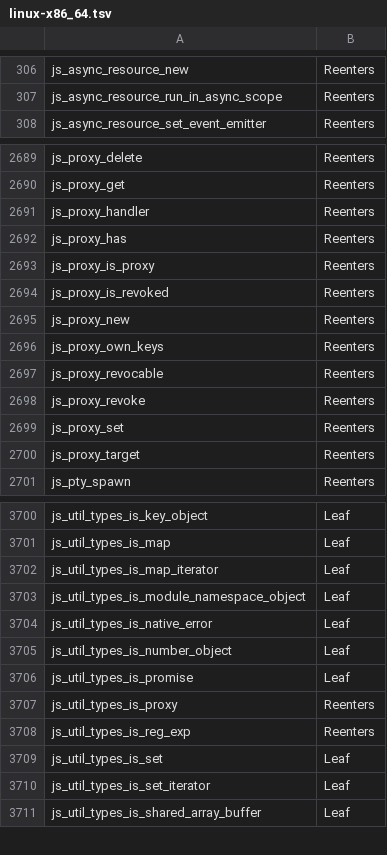
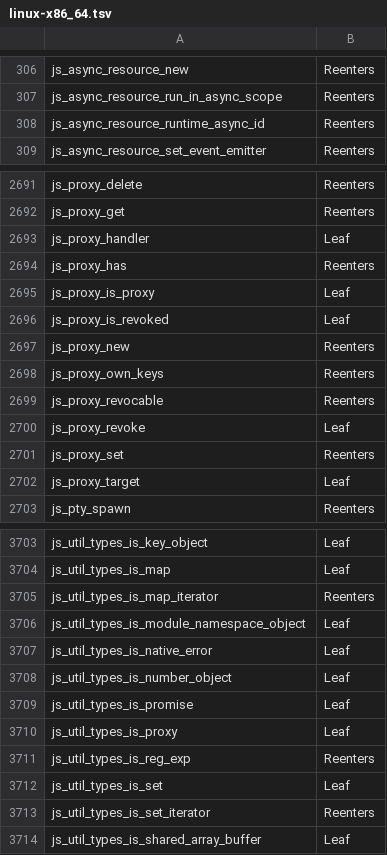
Before and after one commit to Gautown/perry, a TSV file: crates/perry-codegen/src/gc_effects/linux-x86_64.tsv, drawn as a sheet; only a part is shown, gaps mark what is left out; the diff covers the shown part only.

Commit message:
fix(codegen): regenerate linux-x86_64 and macos-aarch64 gc call-effects tables
#12482 (objtables) landed with stale tables. CI's --check reports UNSAFE rows
(committed class weaker than the archives prove): linux 4 (js_handle_clear_side_tables,
js_util_types_is_{map,set}_iterator, ...), macos 8 (js_crypto_*diffie_hellman/ecdh,
...). Tables taken from this PR's CI gc-call-effects artifacts (run 38275496563).

```diff
--- a/crates/perry-codegen/src/gc_effects/linux-x86_64.tsv
+++ b/crates/perry-codegen/src/gc_effects/linux-x86_64.tsv
@@ -307,2 +307,3 @@ js_async_resource_new	Reenters
 js_async_resource_run_in_async_scope	Reenters
+js_async_resource_runtime_async_id	Reenters
 js_async_resource_set_event_emitter	Reenters
@@ -2690,6 +2692,6 @@ js_proxy_delete	Reenters
 js_proxy_get	Reenters
-js_proxy_handler	Reenters
+js_proxy_handler	Leaf
 js_proxy_has	Reenters
-js_proxy_is_proxy	Reenters
-js_proxy_is_revoked	Reenters
+js_proxy_is_proxy	Leaf
+js_proxy_is_revoked	Leaf
 js_proxy_new	Reenters
@@ -2697,5 +2699,5 @@ js_proxy_own_keys	Reenters
 js_proxy_revocable	Reenters
-js_proxy_revoke	Reenters
+js_proxy_revoke	Leaf
 js_proxy_set	Reenters
-js_proxy_target	Reenters
+js_proxy_target	Leaf
 js_pty_spawn	Reenters
@@ -3701,3 +3704,3 @@ js_util_types_is_key_object	Leaf
 js_util_types_is_map	Leaf
-js_util_types_is_map_iterator	Leaf
+js_util_types_is_map_iterator	Reenters
 js_util_types_is_module_namespace_object	Leaf
@@ -3706,6 +3709,6 @@ js_util_types_is_number_object	Leaf
 js_util_types_is_promise	Leaf
-js_util_types_is_proxy	Reenters
+js_util_types_is_proxy	Leaf
 js_util_types_is_reg_exp	Reenters
 js_util_types_is_set	Leaf
-js_util_types_is_set_iterator	Leaf
+js_util_types_is_set_iterator	Reenters
 js_util_types_is_shared_array_buffer	Leaf
```
Also changed, not shown: 2 added rows, 1 removed row and 7 edited cells elsewhere in this file, crates/perry-codegen/src/gc_effects/macos-aarch64.tsv.
